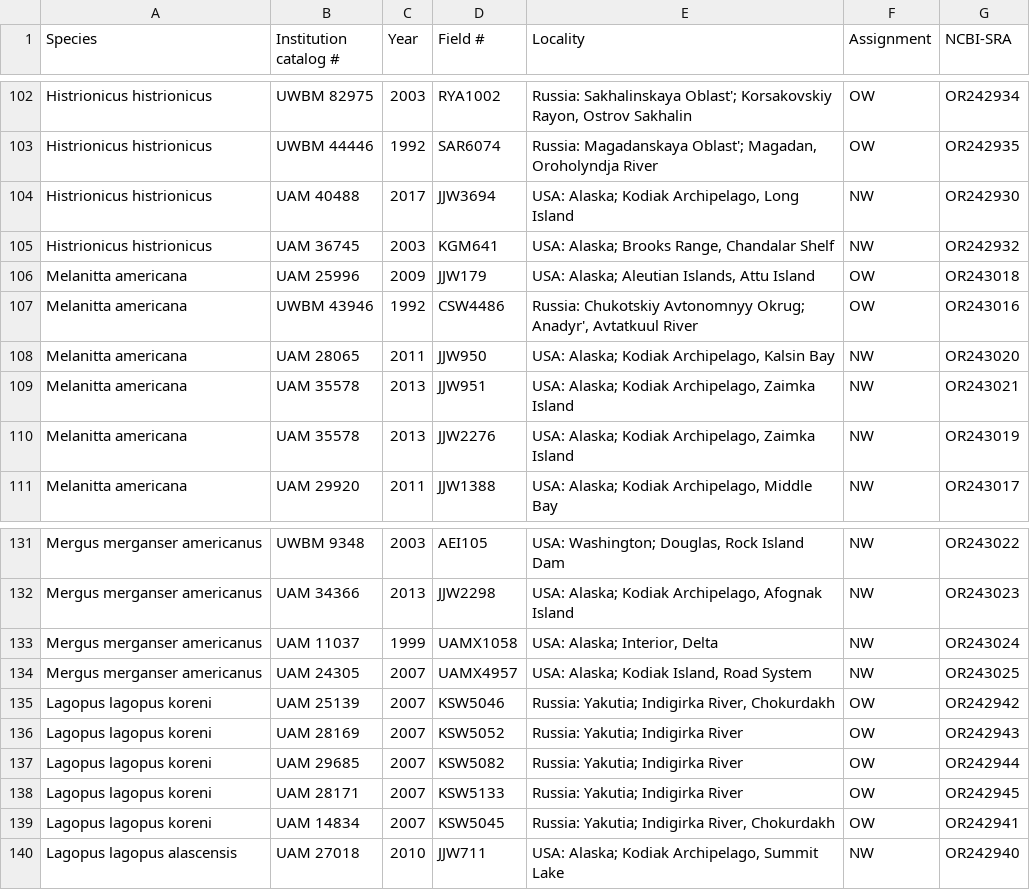
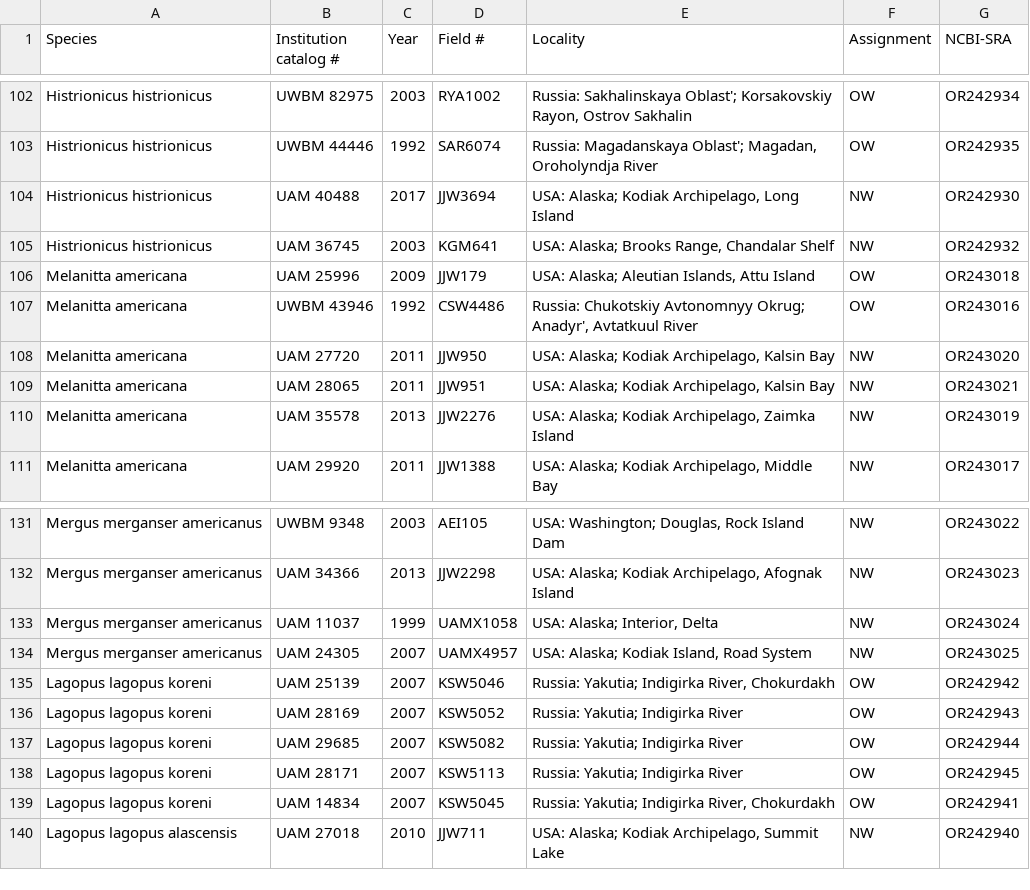
Before and after one commit to BirdmanRidesAgain/beringia_mtDNA, a TSV file: table_S1.tsv, drawn as a sheet; only a part is shown, gaps mark what is left out.

```diff
--- a/table_S1.tsv
+++ b/table_S1.tsv
@@ -107,4 +107,4 @@ Melanitta americana	UAM 25996	2009	JJW179	USA: Alaska; Aleutian Islands, Attu Is
 Melanitta americana	UWBM 43946	1992	CSW4486	Russia: Chukotskiy Avtonomnyy Okrug; Anadyr', Avtatkuul River	OW	OR243016
-Melanitta americana	UAM 28065	2011	JJW950	USA: Alaska; Kodiak Archipelago, Kalsin Bay	NW	OR243020
-Melanitta americana	UAM 35578	2013	JJW951	USA: Alaska; Kodiak Archipelago, Zaimka Island	NW	OR243021
+Melanitta americana	UAM 27720	2011	JJW950	USA: Alaska; Kodiak Archipelago, Kalsin Bay	NW	OR243020
+Melanitta americana	UAM 28065	2011	JJW951	USA: Alaska; Kodiak Archipelago, Kalsin Bay	NW	OR243021
 Melanitta americana	UAM 35578	2013	JJW2276	USA: Alaska; Kodiak Archipelago, Zaimka Island	NW	OR243019
@@ -137,3 +137,3 @@ Lagopus lagopus koreni	UAM 28169	2007	KSW5052	Russia: Yakutia; Indigirka River	O
 Lagopus lagopus koreni	UAM 29685	2007	KSW5082	Russia: Yakutia; Indigirka River	OW	OR242944
-Lagopus lagopus koreni	UAM 28171	2007	KSW5133	Russia: Yakutia; Indigirka River	OW	OR242945
+Lagopus lagopus koreni	UAM 28171	2007	KSW5113	Russia: Yakutia; Indigirka River	OW	OR242945
 Lagopus lagopus koreni	UAM 14834	2007	KSW5045	Russia: Yakutia; Indigirka River, Chokurdakh	OW	OR242941
```
Also changed, not shown: mitogenome_assembly_results.csv, old_mitogenome_depths.tsv, 20 other files.
